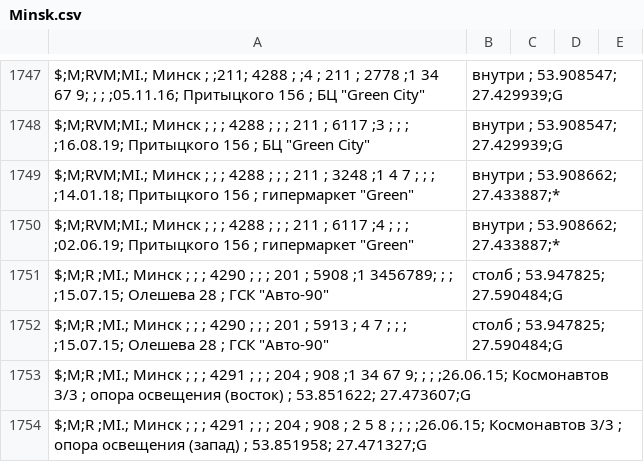
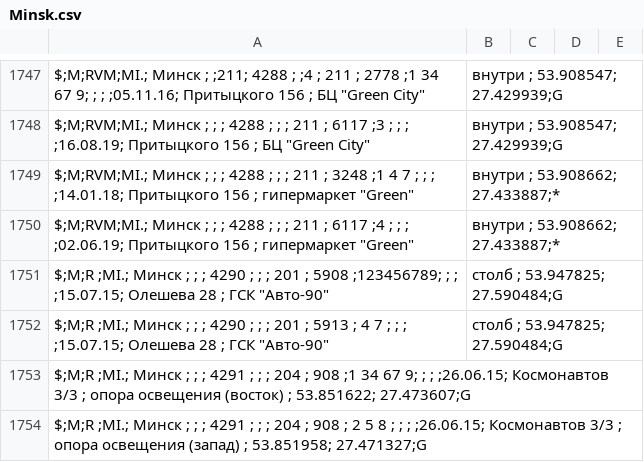
Before and after one commit to BYCellDatabase/csv, a CSV file: MTS/Minsk.csv, drawn as a sheet; only a part is shown, gaps mark what is left out.

Commit message:
1 files | M MTS/Minsk.csv

```diff
--- a/MTS/Minsk.csv
+++ b/MTS/Minsk.csv
@@ -1750,3 +1750,3 @@ $;M;RVM;MI.; Минск ;                   ;   ; 4288 ;    ;    ; 211 ; 3248 ;1
 $;M;RVM;MI.; Минск ;                   ;   ; 4288 ;    ;    ; 211 ; 6117 ;4        ;   ;      ;    ;02.06.19; Притыцкого 156        ; гипермаркет "Green", внутри     ; 53.908662; 27.433887;*
-$;M;R  ;MI.; Минск ;                   ;   ; 4290 ;    ;    ; 201 ; 5908 ;1 3456789;   ;      ;    ;15.07.15; Олешева 28            ; ГСК "Авто-90", столб            ; 53.947825; 27.590484;G
+$;M;R  ;MI.; Минск ;                   ;   ; 4290 ;    ;    ; 201 ; 5908 ;123456789;   ;      ;    ;15.07.15; Олешева 28            ; ГСК "Авто-90", столб            ; 53.947825; 27.590484;G
 $;M;R  ;MI.; Минск ;                   ;   ; 4290 ;    ;    ; 201 ; 5913 ;   4  7  ;   ;      ;    ;15.07.15; Олешева 28            ; ГСК "Авто-90", столб            ; 53.947825; 27.590484;G
```
